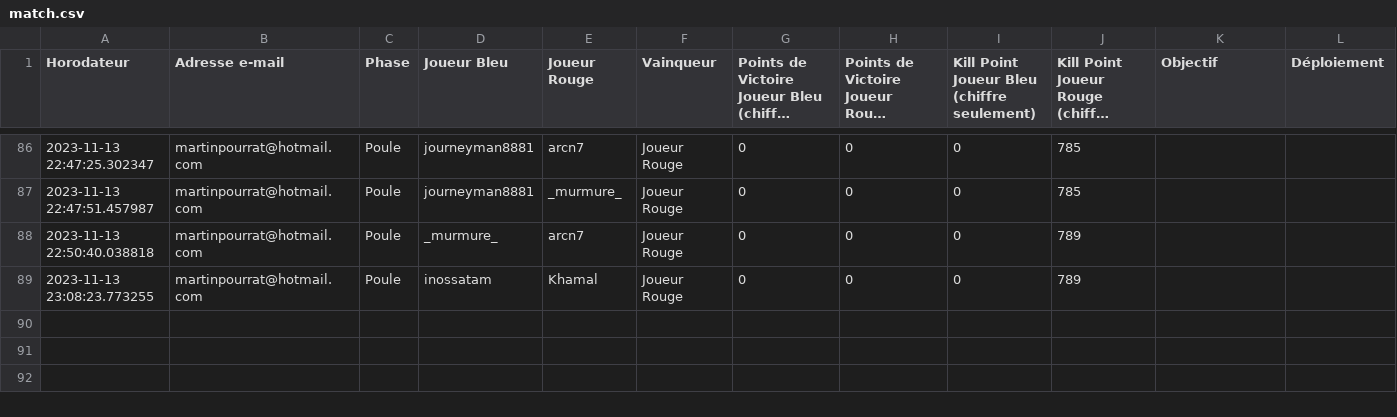
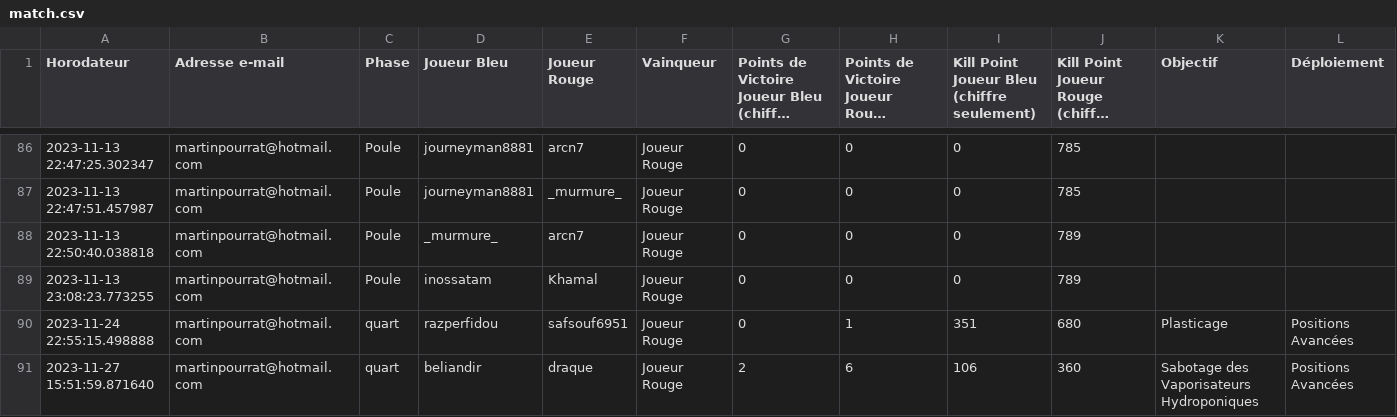
Before and after one commit to alexis-soltysiak/swl-bot-starleague, a CSV file: bdd/match.csv, drawn as a sheet; only a part is shown, gaps mark what is left out; long unchanged cells end in …; rows hold the shown columns only; the diff names each change by its address in the sheet, - before the commit and + after, or states it on an @@ line.

```diff
--- a/bdd/match.csv
+++ b/bdd/match.csv
+row 90: 2023-11-24 22:55:15.498888 | martinpourrat@hotmail.com | quart | razperfidou | safsouf6951 | Joueur Rouge | 0 | 1 | 351 | 680 | Plasticage | Positions Avancées
+row 91: 2023-11-27 15:51:59.871640 | martinpourrat@hotmail.com | quart | beliandir | draque | Joueur Rouge | 2 | 6 | 106 | 360 | Sabotage des Vaporisateurs Hydroponiques | Positions Avancées
```
Also changed, not shown: bdd/classement.csv, 3 other files.
